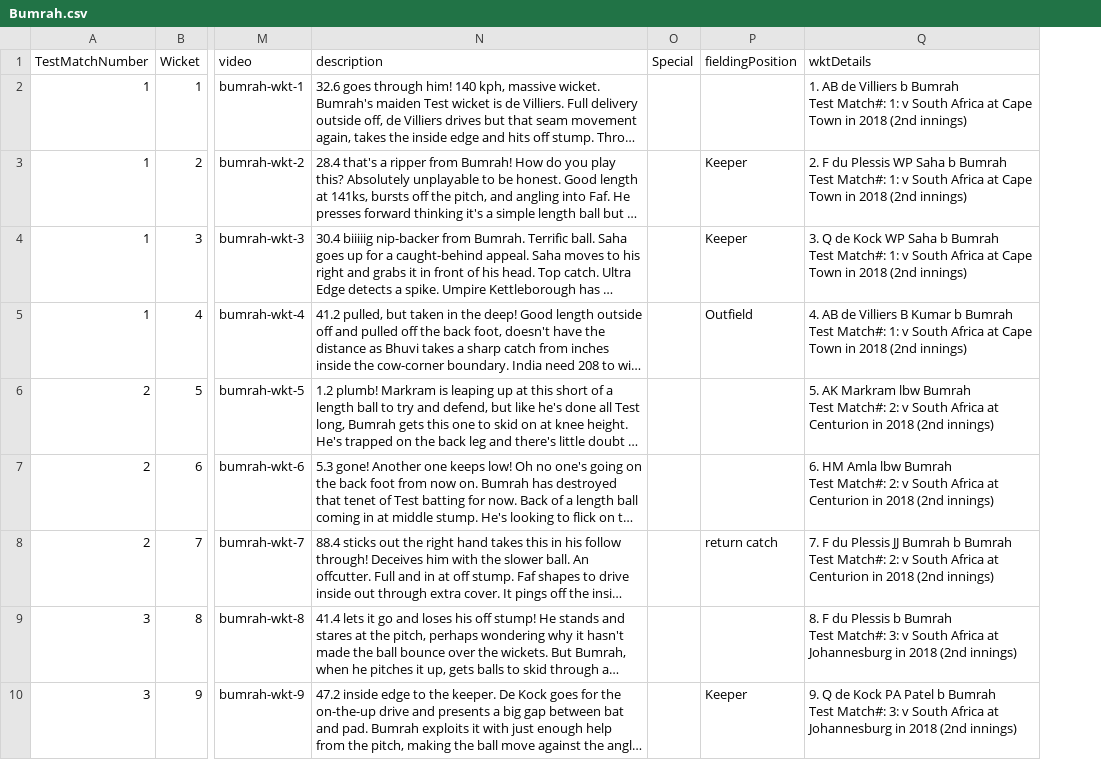
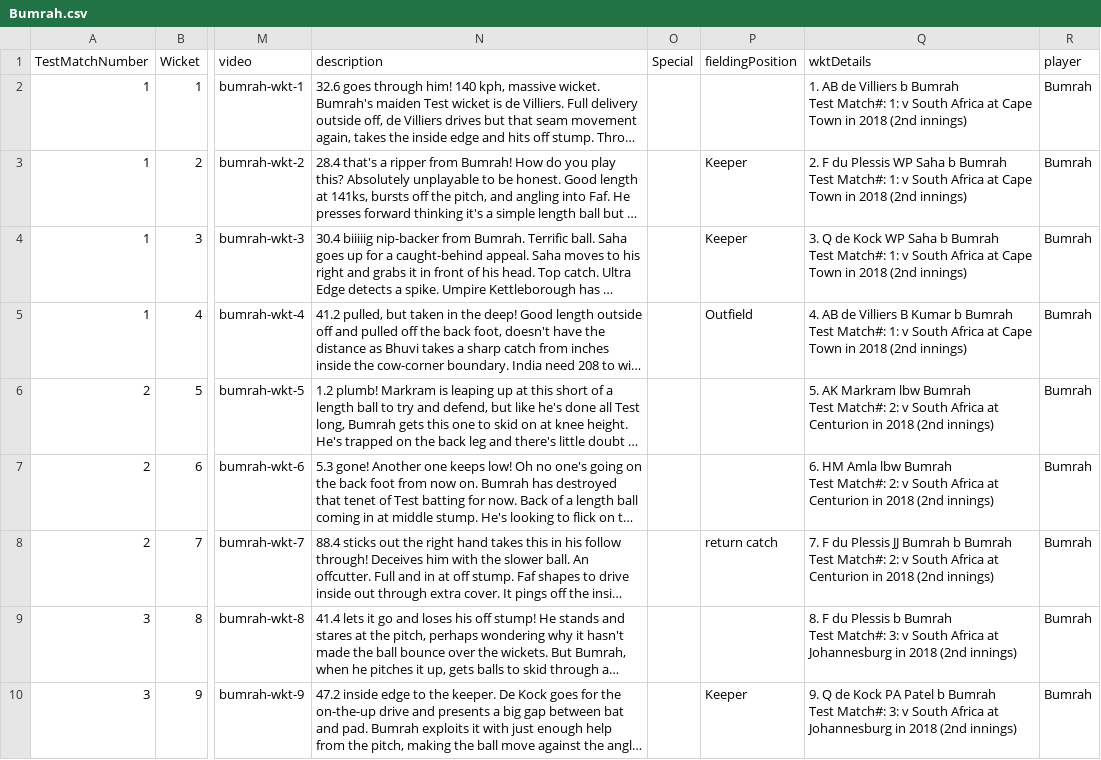
Before and after one commit to nandauforians/nandauforians.github.io, a CSV file: data/Bumrah.csv, drawn as a sheet; only a part is shown, gaps mark what is left out; long unchanged cells end in …; the diff names each change by its address in the sheet, - before the commit and + after, or states it on an @@ line.

```diff
--- a/data/Bumrah.csv
+++ b/data/Bumrah.csv
+column R (player), rows 2-10: all Bumrah
```
Also changed, not shown: data/Ashwin.csv, data/Jadeja.csv, 15 other files.
